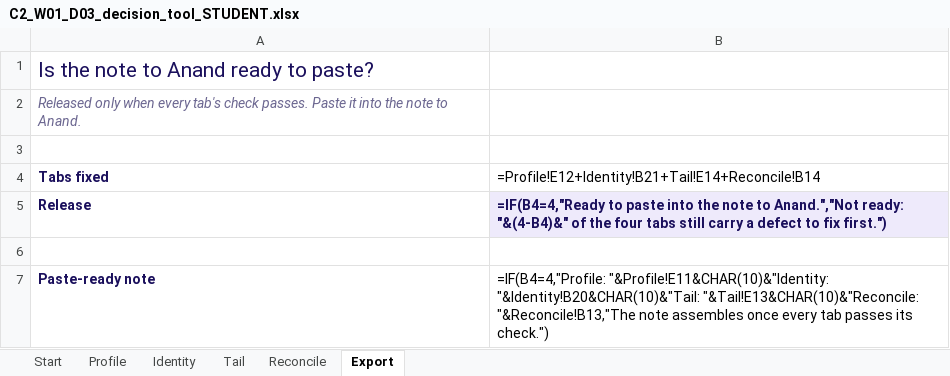
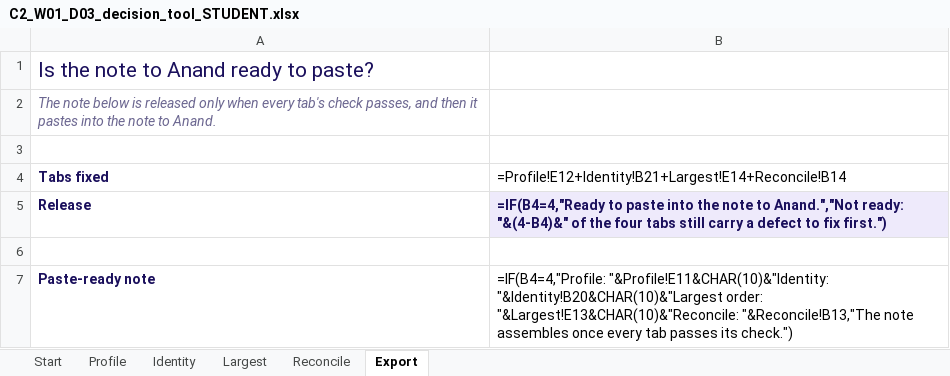
Before and after one commit to fde-academy-lab/c2-content-factory, an Excel workbook: content/W01/D3/demos/C2_W01_D03_decision_tool_STUDENT.xlsx, sheet Export, drawn as a sheet; values as stored, in another font and other column widths than the file's, no borders; formulas without a stored value are shown as written; the diff names each change by its address in the sheet, - before the commit and + after, or states it on an @@ line.

```diff
--- a/content/W01/D3/demos/C2_W01_D03_decision_tool_STUDENT.xlsx (sheet Export)
+++ b/content/W01/D3/demos/C2_W01_D03_decision_tool_STUDENT.xlsx (sheet Export)
-sheet tab: Tail
+sheet tab: Largest
-A2: Released only when every tab's check passes. Paste it into the…
+A2: The note below is released only when every tab's check passes, and then it pastes into the…
-B4: =Profile!E12+Identity!B21+Tail!E14+Reconcile!B14
+B4: =Profile!E12+Identity!B21+Largest!E14+Reconcile!B14
-B7: =IF(B4=4,"Profile: "&Profile!E11&CHAR(10)&"Identity: "&Identity!B20&CHAR(10)&"Tail: "&Tail!E13&CHAR(10)&"Reconcile: "&Reconcile!B13,"The note…
+B7: =IF(B4=4,"Profile: "&Profile!E11&CHAR(10)&"Identity: "&Identity!B20&CHAR(10)&"Largest order: "&Largest!E13&CHAR(10)&"Reconcile: "&Reconcile!B13,"The note…
```
Also changed, not shown: sheet Largest, sheet Start, 7 other files.
